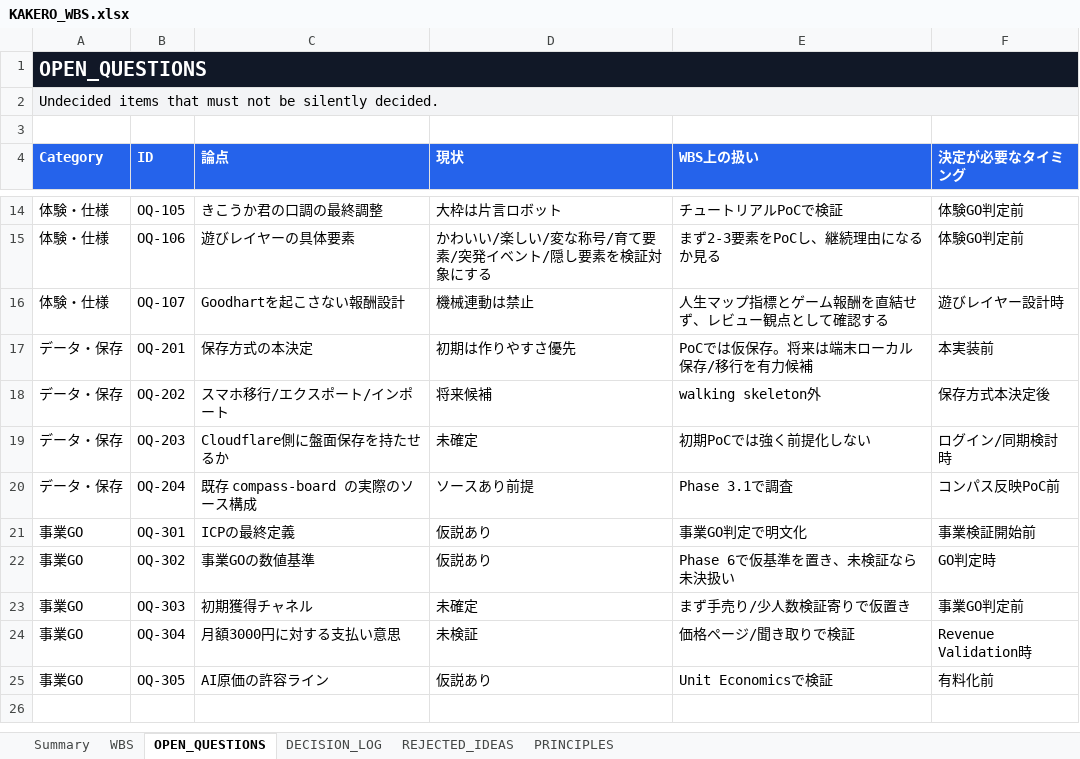
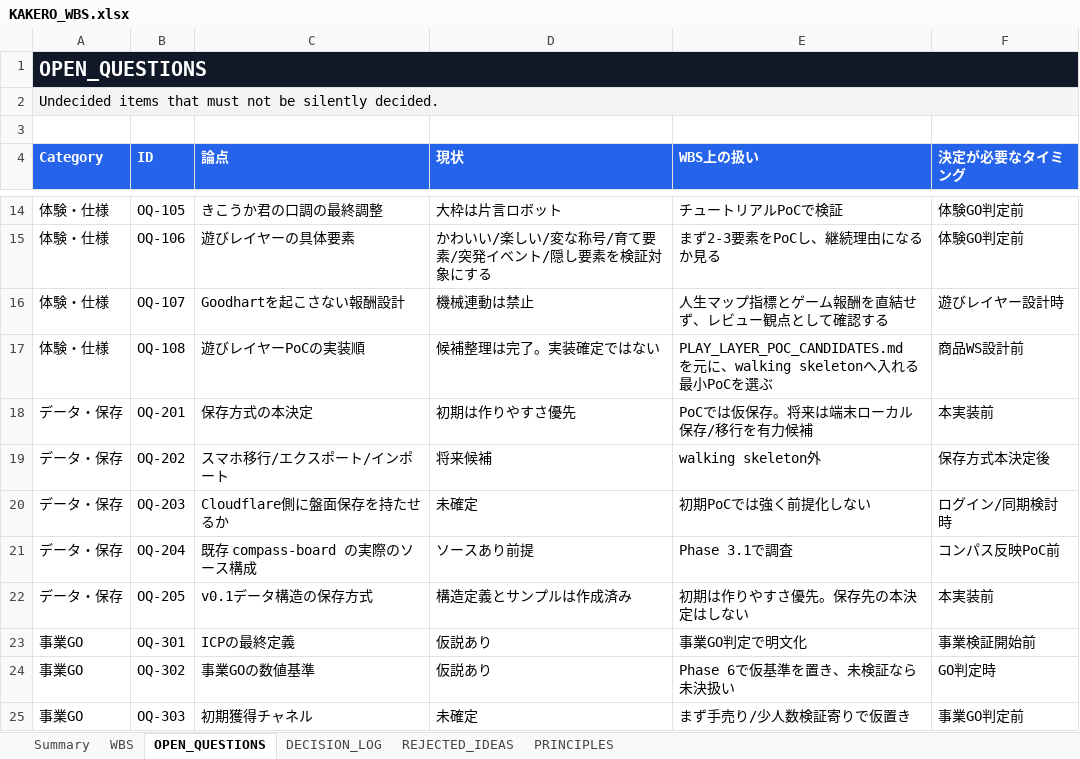
Before and after one commit to wisellwisell2/compass-board, an Excel workbook: kakero-wbs/KAKERO_WBS.xlsx, sheet OPEN_QUESTIONS, drawn as a sheet; only a part is shown, gaps mark what is left out; the shorter side is filled out with more unchanged rows; values as stored, in another font and other column widths than the file's, no borders; table styles not drawn; the diff names each change by its address in the sheet, - before the commit and + after, or states it on an @@ line.

```diff
--- a/kakero-wbs/KAKERO_WBS.xlsx (sheet OPEN_QUESTIONS)
+++ b/kakero-wbs/KAKERO_WBS.xlsx (sheet OPEN_QUESTIONS)
+row 17: 体験・仕様 | OQ-108 | 遊びレイヤーPoCの実装順 | 候補整理は完了。実装確定ではない | PLAY_LAYER_POC_CANDIDATES.md を元に、walking skeletonへ入れる最小PoCを選ぶ | 商品WS設計前
+row 22: データ・保存 | OQ-205 | v0.1データ構造の保存方式 | 構造定義とサンプルは作成済み | 初期は作りやすさ優先。保存先の本決定はしない | 本実装前
```
Also changed, not shown: sheet WBS, sheet DECISION_LOG, sheet Summary, sheet REJECTED_IDEAS, sheet PRINCIPLES, 12 other files.
